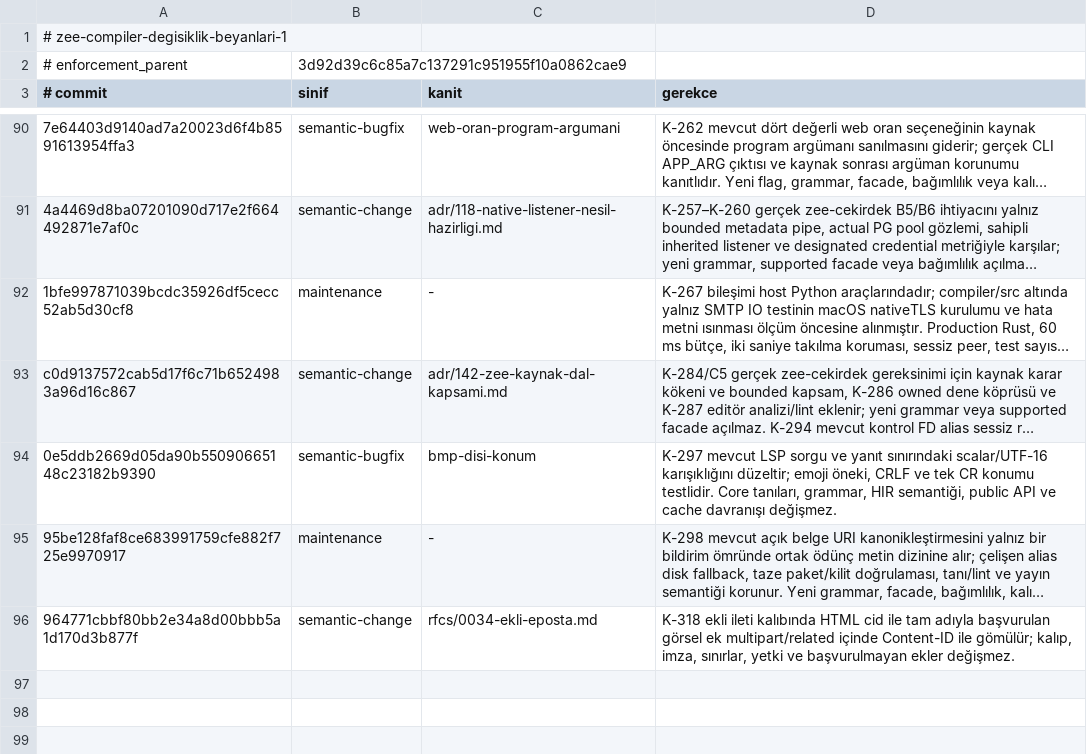
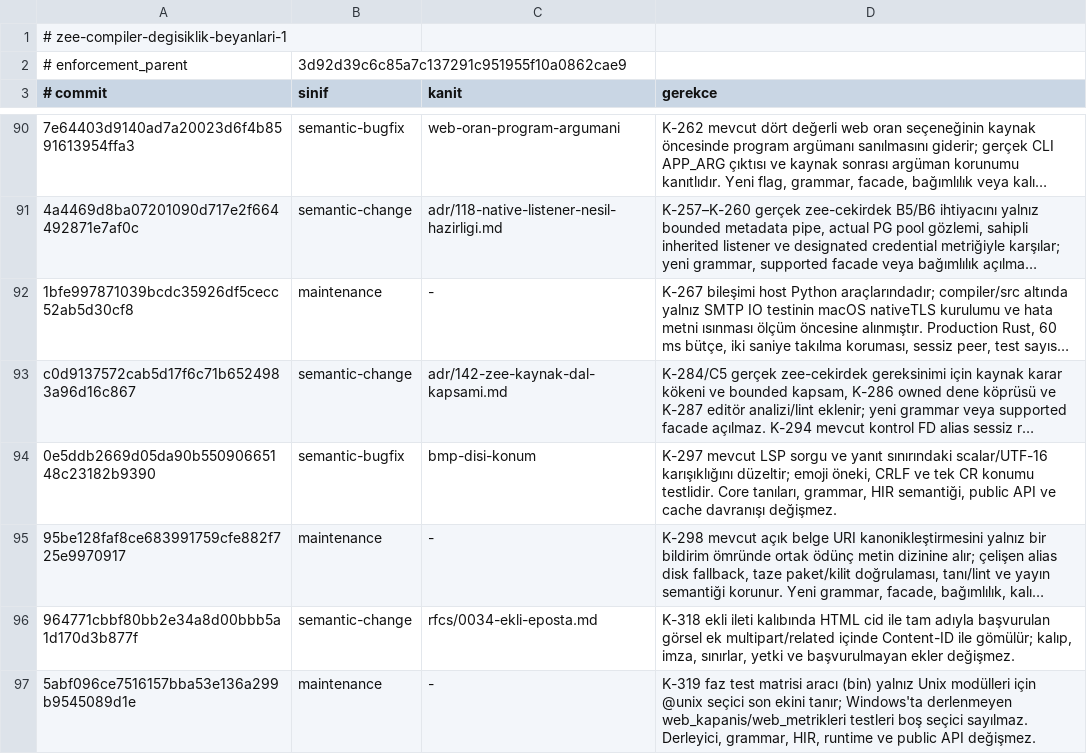
Before and after one commit to merbay-erp/zee, a TSV file: docs/compiler-degisiklik-beyanlari-v1.tsv, drawn as a sheet; only a part is shown, gaps mark what is left out; long unchanged cells end in …; the diff names each change by its address in the sheet, - before the commit and + after, or states it on an @@ line.

```diff
--- a/docs/compiler-degisiklik-beyanlari-v1.tsv
+++ b/docs/compiler-degisiklik-beyanlari-v1.tsv
+row 97: 5abf096ce7516157bba53e136a299b9545089d1e | maintenance | - | K-319 faz test matrisi aracı (bin) yalnız Unix modülleri için @unix seçici son ekini tanır; Windows'ta derlenmeyen web_kapanis/web_metrikleri testleri boş seçici sayılmaz. Derleyici, grammar, HIR, runtime ve public API değişmez.
```
Also changed, not shown: docs/core-freeze-beyanlari-v1.tsv, 1 other file.
